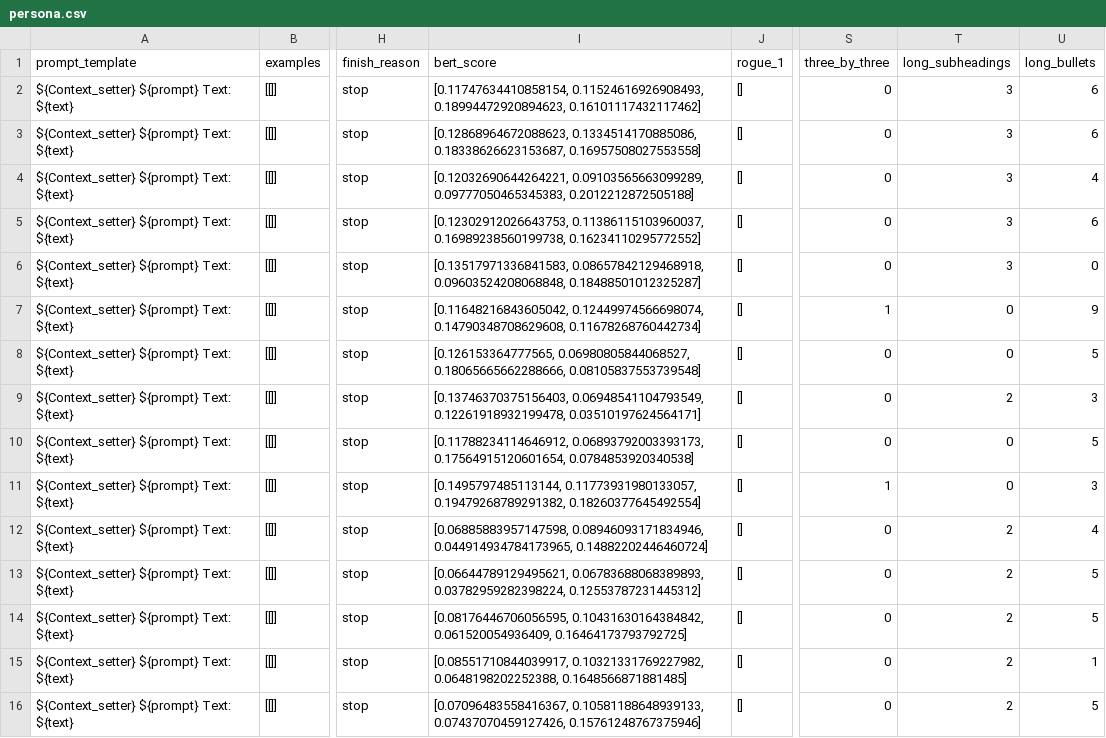
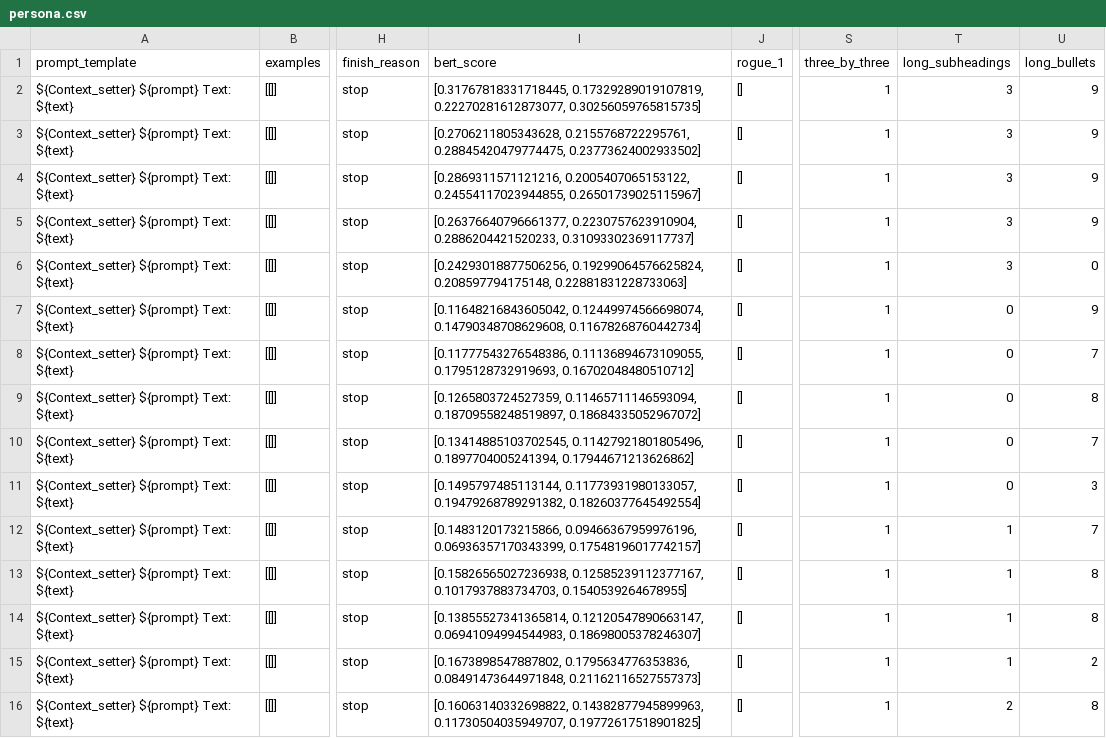
Before and after one commit to ErlendMariusOmmundsen/gpt-prompt-engineering, a CSV file: results/gpt-3.5-turbo-16k/temp_human_eval/persona.csv, drawn as a sheet; only a part is shown, gaps mark what is left out; the diff names each change by its address in the sheet, - before the commit and + after, or states it on an @@ line.

```diff
--- a/results/gpt-3.5-turbo-16k/temp_human_eval/persona.csv
+++ b/results/gpt-3.5-turbo-16k/temp_human_eval/persona.csv
-I2 (bert_score): [0.11747634410858154, 0.11524616926908493, 0.18994472920894623, 0.16101117432117462]
+I2 (bert_score): [0.31767818331718445, 0.17329289019107819, 0.22270281612873077, 0.30256059765815735]
-S2:S6 (three_by_three): 0
+S2:S6 (three_by_three): 1
-U2:U3 (long_bullets): 6
+U2:U3 (long_bullets): 9
-I3 (bert_score): [0.12868964672088623, 0.1334514170885086, 0.18338626623153687, 0.16957508027553558]
+I3 (bert_score): [0.2706211805343628, 0.2155768722295761, 0.28845420479774475, 0.23773624002933502]
-I4 (bert_score): [0.12032690644264221, 0.09103565663099289, 0.09777050465345383, 0.2012212872505188]
+I4 (bert_score): [0.2869311571121216, 0.2005407065153122, 0.24554117023944855, 0.26501739025115967]
-U4 (long_bullets): 4
+U4 (long_bullets): 9
-I5 (bert_score): [0.12302912026643753, 0.11386115103960037, 0.16989238560199738, 0.16234110295772552]
+I5 (bert_score): [0.26376640796661377, 0.2230757623910904, 0.2886204421520233, 0.31093302369117737]
-U5 (long_bullets): 6
+U5 (long_bullets): 9
-I6 (bert_score): [0.13517971336841583, 0.08657842129468918, 0.09603524208068848, 0.18488501012325287]
+I6 (bert_score): [0.24293018877506256, 0.19299064576625824, 0.208597794175148, 0.22881831228733063]
-I8 (bert_score): [0.126153364777565, 0.06980805844068527, 0.18065665662288666, 0.08105837553739548]
+I8 (bert_score): [0.11777543276548386, 0.11136894673109055, 0.1795128732919693, 0.16702048480510712]
-S8:S10 (three_by_three): 0
+S8:S10 (three_by_three): 1
-U8 (long_bullets): 5
+U8 (long_bullets): 7
-I9 (bert_score): [0.13746370375156403, 0.06948541104793549, 0.12261918932199478, 0.03510197624564171]
+I9 (bert_score): [0.1265803724527359, 0.11465711146593094, 0.18709558248519897, 0.18684335052967072]
-T9 (long_subheadings): 2
+T9 (long_subheadings): 0
-U9 (long_bullets): 3
+U9 (long_bullets): 8
-I10 (bert_score): [0.11788234114646912, 0.06893792003393173, 0.17564915120601654, 0.0784853920340538]
+I10 (bert_score): [0.13414885103702545, 0.11427921801805496, 0.1897704005241394, 0.17944671213626862]
-U10 (long_bullets): 5
+U10 (long_bullets): 7
-I12 (bert_score): [0.06885883957147598, 0.08946093171834946, 0.044914934784173965, 0.14882202446460724]
+I12 (bert_score): [0.1483120173215866, 0.09466367959976196, 0.06936357170343399, 0.17548196017742157]
-S12:S16 (three_by_three): 0
+S12:S16 (three_by_three): 1
-T12:T15 (long_subheadings): 2
+T12:T15 (long_subheadings): 1
-U12 (long_bullets): 4
+U12 (long_bullets): 7
-I13 (bert_score): [0.06644789129495621, 0.06783688068389893, 0.03782959282398224, 0.12553787231445312]
+I13 (bert_score): [0.15826565027236938, 0.12585239112377167, 0.1017937883734703, 0.1540539264678955]
-U13:U14 (long_bullets): 5
+U13:U14 (long_bullets): 8
-I14 (bert_score): [0.08176446706056595, 0.10431630164384842, 0.061520054936409, 0.16464173793792725]
+I14 (bert_score): [0.13855527341365814, 0.12120547890663147, 0.06941094994544983, 0.18698005378246307]
-I15 (bert_score): [0.08551710844039917, 0.10321331769227982, 0.0648198202252388, 0.1648566871881485]
+I15 (bert_score): [0.1673898547887802, 0.1795634776353836, 0.08491473644971848, 0.21162116527557373]
-U15 (long_bullets): 1
+U15 (long_bullets): 2
-I16 (bert_score): [0.07096483558416367, 0.10581188648939133, 0.07437070459127426, 0.15761248767375946]
+I16 (bert_score): [0.16063140332698822, 0.14382877945899963, 0.11730504035949707, 0.19772617518901825]
-U16 (long_bullets): 5
+U16 (long_bullets): 8
```
Also changed, not shown: results/gpt-3.5-turbo-16k/temp_human_eval/base_prompt.csv, results/gpt-3.5-turbo-16k/temp_human_eval/follow_up.csv, 10 other files.
